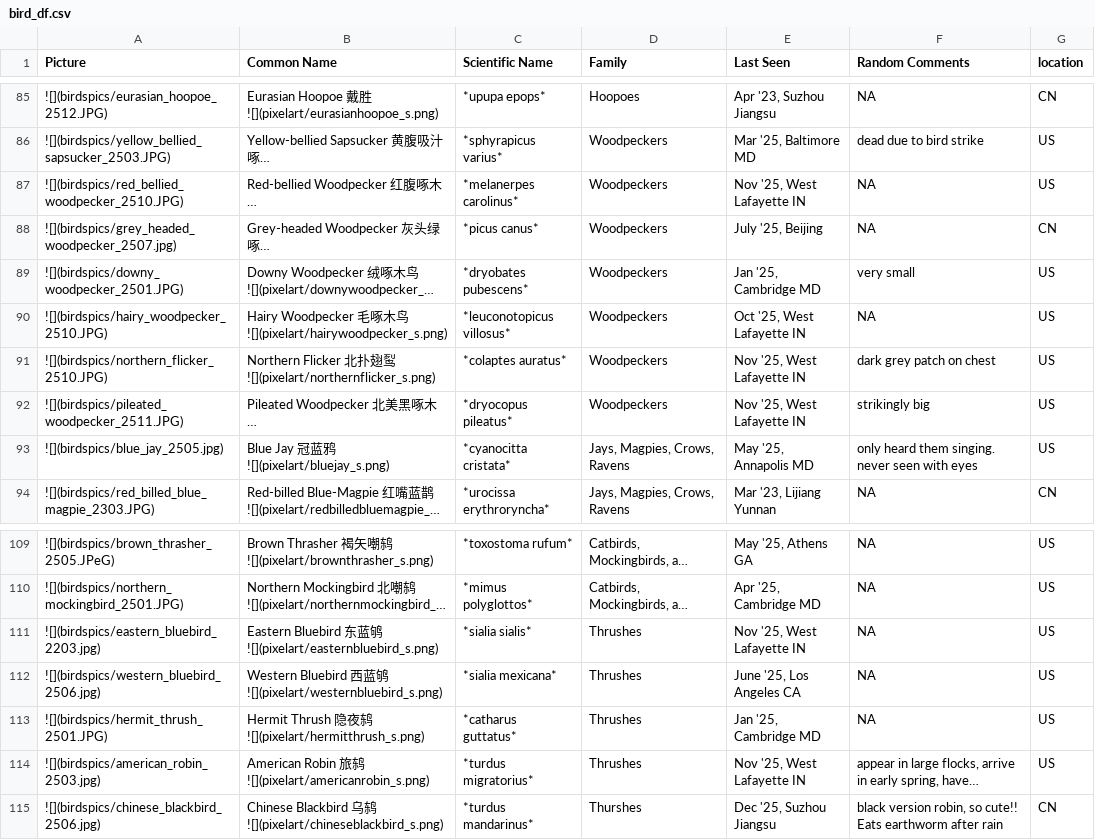
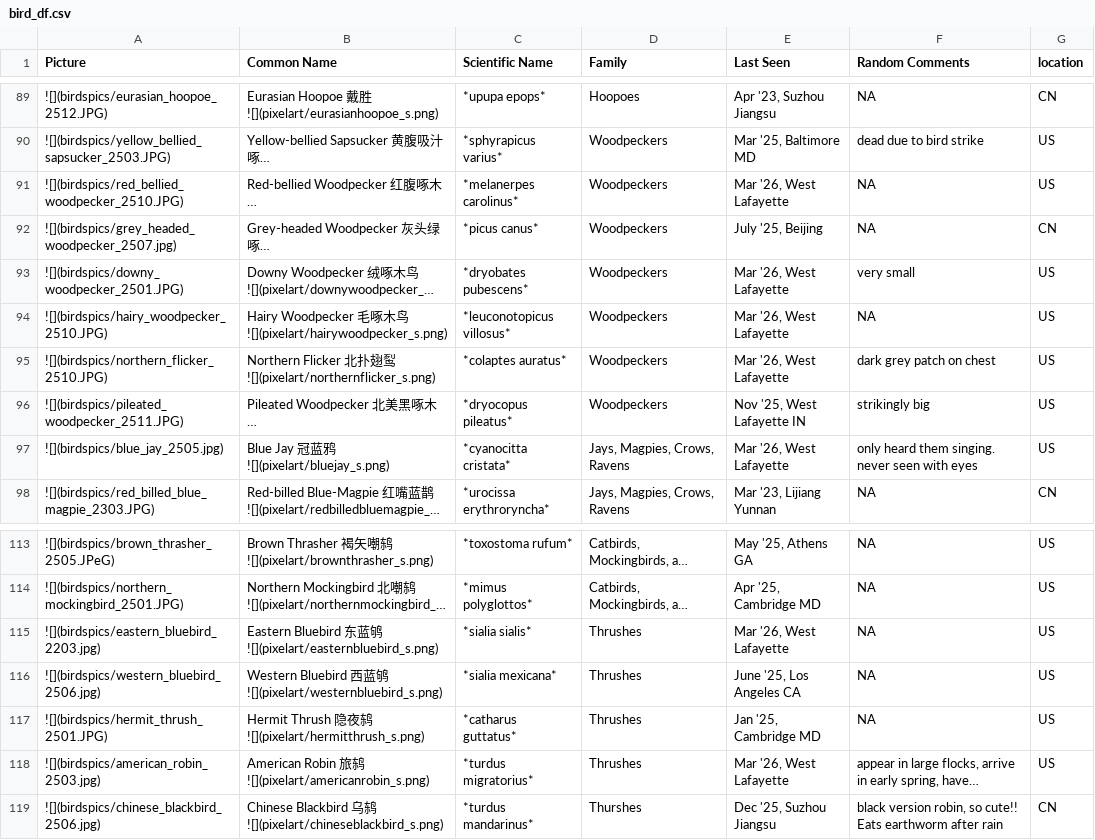
Before and after one commit to yyraven/quarto-blog, a CSV file: personal/nd_birding/bird_df.csv, drawn as a sheet; only a part is shown, gaps mark what is left out; long unchanged cells end in …; addresses are those after the commit; the diff covers the shown part only; the diff names each change by its address in the sheet, - before the commit and + after, or states it on an @@ line.

```diff
--- a/personal/nd_birding/bird_df.csv
+++ b/personal/nd_birding/bird_df.csv
-E91 (Last Seen): Nov '25, West Lafayette IN
+E91 (Last Seen): Mar '26, West Lafayette
-E93 (Last Seen): Jan '25, Cambridge MD
+E93 (Last Seen): Mar '26, West Lafayette
-E94 (Last Seen): Oct '25, West Lafayette IN
+E94 (Last Seen): Mar '26, West Lafayette
-E95 (Last Seen): Nov '25, West Lafayette IN
+E95 (Last Seen): Mar '26, West Lafayette
-E97 (Last Seen): May '25, Annapolis MD
+E97 (Last Seen): Mar '26, West Lafayette
-E115 (Last Seen): Nov '25, West Lafayette IN
+E115 (Last Seen): Mar '26, West Lafayette
-E118 (Last Seen): Nov '25, West Lafayette IN
+E118 (Last Seen): Mar '26, West Lafayette
```
Also changed, not shown: 8 added rows and 17 edited cells elsewhere in this file, 37 other files.
